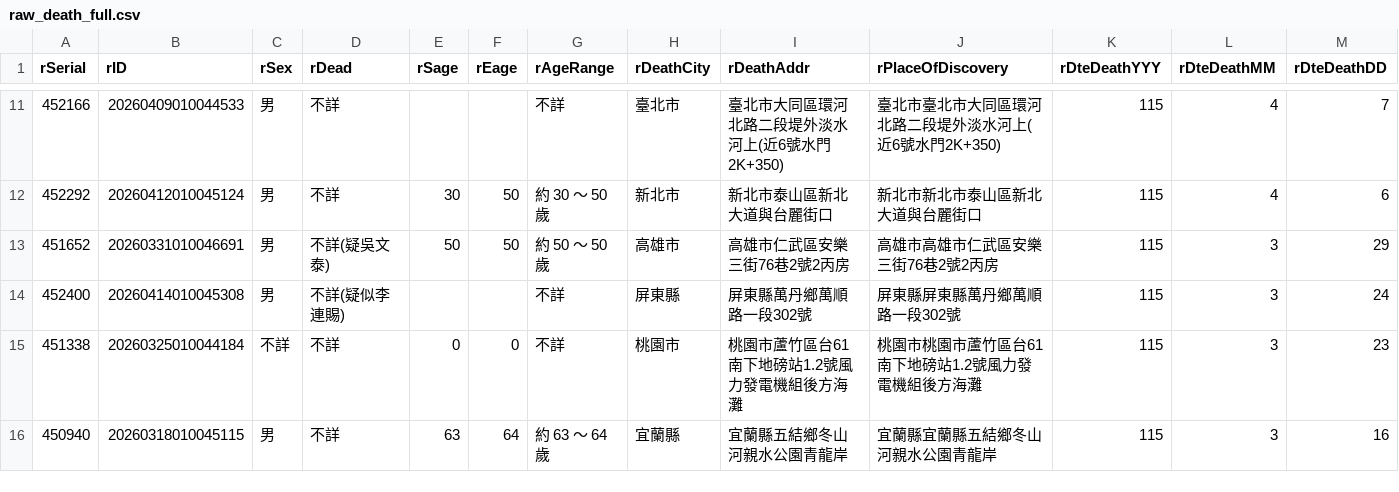
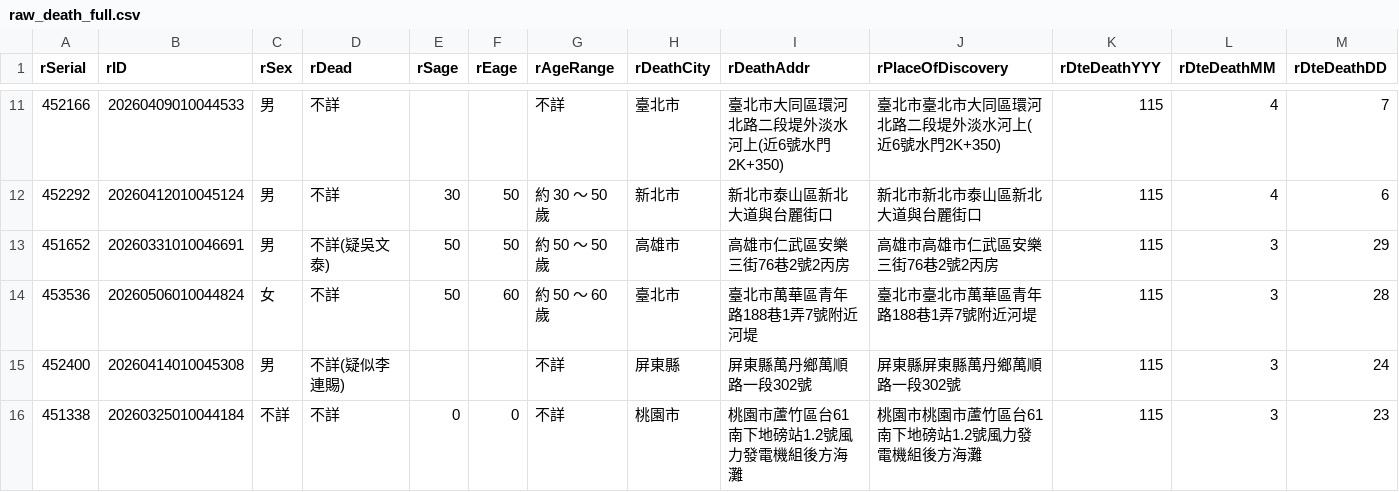
Before and after one commit to schang154/deadlist, a CSV file: csv/raw_death_full.csv, drawn as a sheet; only a part is shown, gaps mark what is left out; the shorter side is filled out with more unchanged rows; rows hold the shown columns only; the diff names each change by its address in the sheet, - before the commit and + after, or states it on an @@ line.

```diff
--- a/csv/raw_death_full.csv
+++ b/csv/raw_death_full.csv
+row 14: 453536 | 20260506010044824 | 女 | 不詳 | 50 | 60 | 約 50 ～ 60 歲 | 臺北市 | 臺北市萬華區青年路188巷1弄7號附近河堤 | 臺北市臺北市萬華區青年路188巷1弄7號附近河堤 | 115 | 3 | 28
```
Also changed, not shown: 3 other files.
